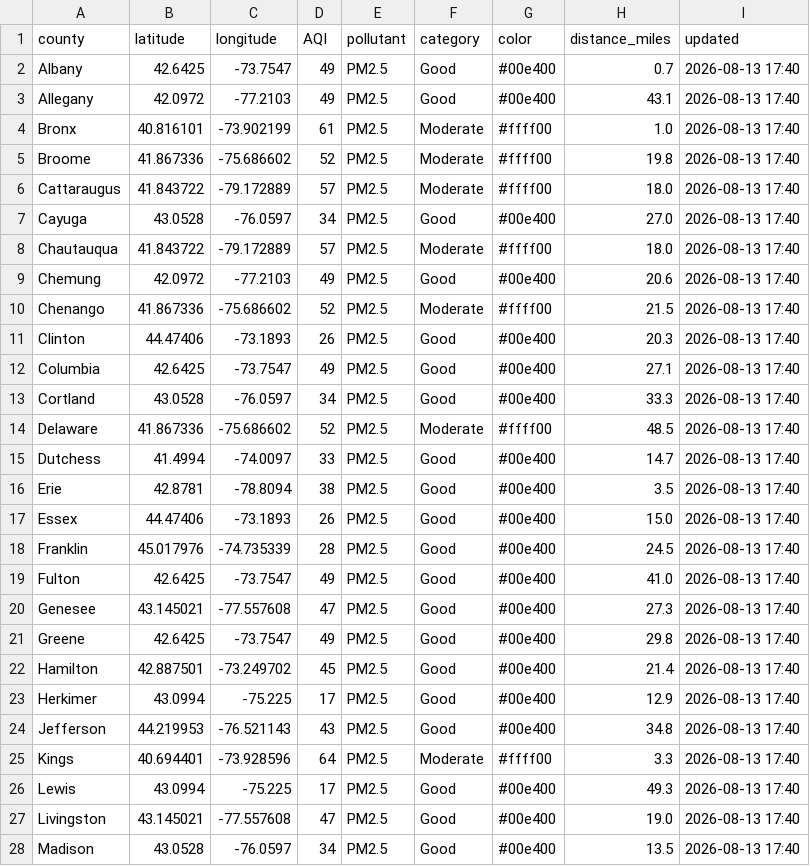
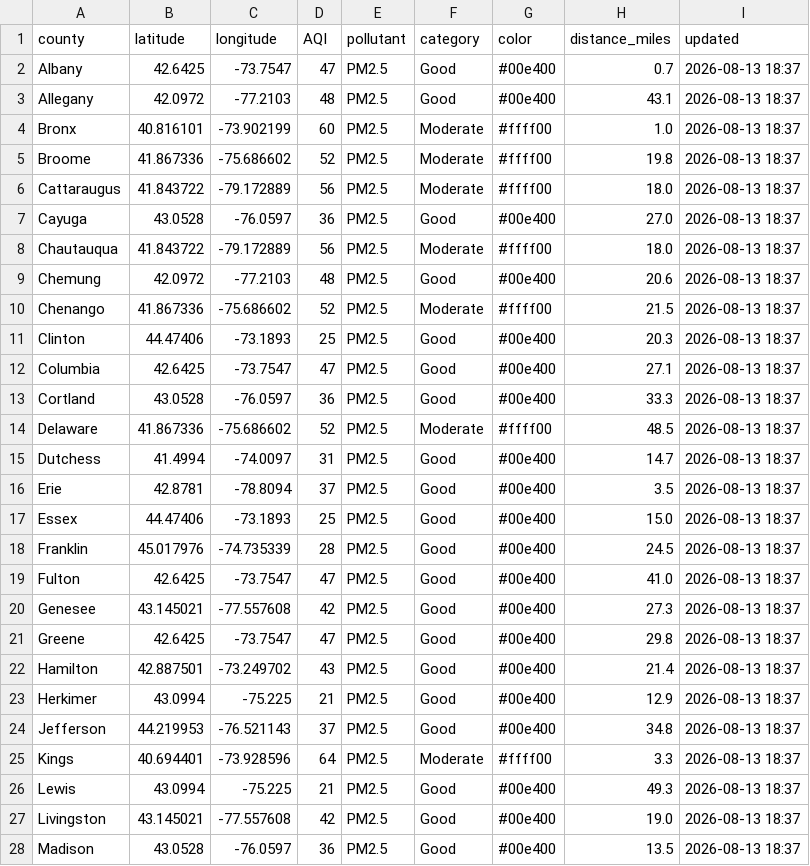
Before and after one commit to somaiyahhafeez/nyc-aqi-map, a CSV file: data.csv, drawn as a sheet; only a part is shown; the diff covers the shown part only.

```diff
--- a/data.csv
+++ b/data.csv
@@ -1,28 +1,28 @@
 county,latitude,longitude,AQI,pollutant,category,color,distance_miles,updated
-Albany,42.6425,-73.7547,49,PM2.5,Good,#00e400,0.7,2026-08-13 17:40
-Allegany,42.0972,-77.2103,49,PM2.5,Good,#00e400,43.1,2026-08-13 17:40
-Bronx,40.816101,-73.902199,61,PM2.5,Moderate,#ffff00,1.0,2026-08-13 17:40
-Broome,41.867336,-75.686602,52,PM2.5,Moderate,#ffff00,19.8,2026-08-13 17:40
-Cattaraugus,41.843722,-79.172889,57,PM2.5,Moderate,#ffff00,18.0,2026-08-13 17:40
-Cayuga,43.0528,-76.0597,34,PM2.5,Good,#00e400,27.0,2026-08-13 17:40
-Chautauqua,41.843722,-79.172889,57,PM2.5,Moderate,#ffff00,18.0,2026-08-13 17:40
-Chemung,42.0972,-77.2103,49,PM2.5,Good,#00e400,20.6,2026-08-13 17:40
-Chenango,41.867336,-75.686602,52,PM2.5,Moderate,#ffff00,21.5,2026-08-13 17:40
-Clinton,44.47406,-73.1893,26,PM2.5,Good,#00e400,20.3,2026-08-13 17:40
-Columbia,42.6425,-73.7547,49,PM2.5,Good,#00e400,27.1,2026-08-13 17:40
-Cortland,43.0528,-76.0597,34,PM2.5,Good,#00e400,33.3,2026-08-13 17:40
-Delaware,41.867336,-75.686602,52,PM2.5,Moderate,#ffff00,48.5,2026-08-13 17:40
-Dutchess,41.4994,-74.0097,33,PM2.5,Good,#00e400,14.7,2026-08-13 17:40
-Erie,42.8781,-78.8094,38,PM2.5,Good,#00e400,3.5,2026-08-13 17:40
-Essex,44.47406,-73.1893,26,PM2.5,Good,#00e400,15.0,2026-08-13 17:40
-Franklin,45.017976,-74.735339,28,PM2.5,Good,#00e400,24.5,2026-08-13 17:40
-Fulton,42.6425,-73.7547,49,PM2.5,Good,#00e400,41.0,2026-08-13 17:40
-Genesee,43.145021,-77.557608,47,PM2.5,Good,#00e400,27.3,2026-08-13 17:40
-Greene,42.6425,-73.7547,49,PM2.5,Good,#00e400,29.8,2026-08-13 17:40
-Hamilton,42.887501,-73.249702,45,PM2.5,Good,#00e400,21.4,2026-08-13 17:40
-Herkimer,43.0994,-75.225,17,PM2.5,Good,#00e400,12.9,2026-08-13 17:40
-Jefferson,44.219953,-76.521143,43,PM2.5,Good,#00e400,34.8,2026-08-13 17:40
-Kings,40.694401,-73.928596,64,PM2.5,Moderate,#ffff00,3.3,2026-08-13 17:40
-Lewis,43.0994,-75.225,17,PM2.5,Good,#00e400,49.3,2026-08-13 17:40
-Livingston,43.145021,-77.557608,47,PM2.5,Good,#00e400,19.0,2026-08-13 17:40
-Madison,43.0528,-76.0597,34,PM2.5,Good,#00e400,13.5,2026-08-13 17:40
+Albany,42.6425,-73.7547,47,PM2.5,Good,#00e400,0.7,2026-08-13 18:37
+Allegany,42.0972,-77.2103,48,PM2.5,Good,#00e400,43.1,2026-08-13 18:37
+Bronx,40.816101,-73.902199,60,PM2.5,Moderate,#ffff00,1.0,2026-08-13 18:37
+Broome,41.867336,-75.686602,52,PM2.5,Moderate,#ffff00,19.8,2026-08-13 18:37
+Cattaraugus,41.843722,-79.172889,56,PM2.5,Moderate,#ffff00,18.0,2026-08-13 18:37
+Cayuga,43.0528,-76.0597,36,PM2.5,Good,#00e400,27.0,2026-08-13 18:37
+Chautauqua,41.843722,-79.172889,56,PM2.5,Moderate,#ffff00,18.0,2026-08-13 18:37
+Chemung,42.0972,-77.2103,48,PM2.5,Good,#00e400,20.6,2026-08-13 18:37
+Chenango,41.867336,-75.686602,52,PM2.5,Moderate,#ffff00,21.5,2026-08-13 18:37
+Clinton,44.47406,-73.1893,25,PM2.5,Good,#00e400,20.3,2026-08-13 18:37
+Columbia,42.6425,-73.7547,47,PM2.5,Good,#00e400,27.1,2026-08-13 18:37
+Cortland,43.0528,-76.0597,36,PM2.5,Good,#00e400,33.3,2026-08-13 18:37
+Delaware,41.867336,-75.686602,52,PM2.5,Moderate,#ffff00,48.5,2026-08-13 18:37
+Dutchess,41.4994,-74.0097,31,PM2.5,Good,#00e400,14.7,2026-08-13 18:37
+Erie,42.8781,-78.8094,37,PM2.5,Good,#00e400,3.5,2026-08-13 18:37
+Essex,44.47406,-73.1893,25,PM2.5,Good,#00e400,15.0,2026-08-13 18:37
+Franklin,45.017976,-74.735339,28,PM2.5,Good,#00e400,24.5,2026-08-13 18:37
+Fulton,42.6425,-73.7547,47,PM2.5,Good,#00e400,41.0,2026-08-13 18:37
+Genesee,43.145021,-77.557608,42,PM2.5,Good,#00e400,27.3,2026-08-13 18:37
+Greene,42.6425,-73.7547,47,PM2.5,Good,#00e400,29.8,2026-08-13 18:37
+Hamilton,42.887501,-73.249702,43,PM2.5,Good,#00e400,21.4,2026-08-13 18:37
+Herkimer,43.0994,-75.225,21,PM2.5,Good,#00e400,12.9,2026-08-13 18:37
+Jefferson,44.219953,-76.521143,37,PM2.5,Good,#00e400,34.8,2026-08-13 18:37
+Kings,40.694401,-73.928596,64,PM2.5,Moderate,#ffff00,3.3,2026-08-13 18:37
+Lewis,43.0994,-75.225,21,PM2.5,Good,#00e400,49.3,2026-08-13 18:37
+Livingston,43.145021,-77.557608,42,PM2.5,Good,#00e400,19.0,2026-08-13 18:37
+Madison,43.0528,-76.0597,36,PM2.5,Good,#00e400,13.5,2026-08-13 18:37
```
Also changed, not shown: 63 edited cells elsewhere in this file, nyc_data.csv.
